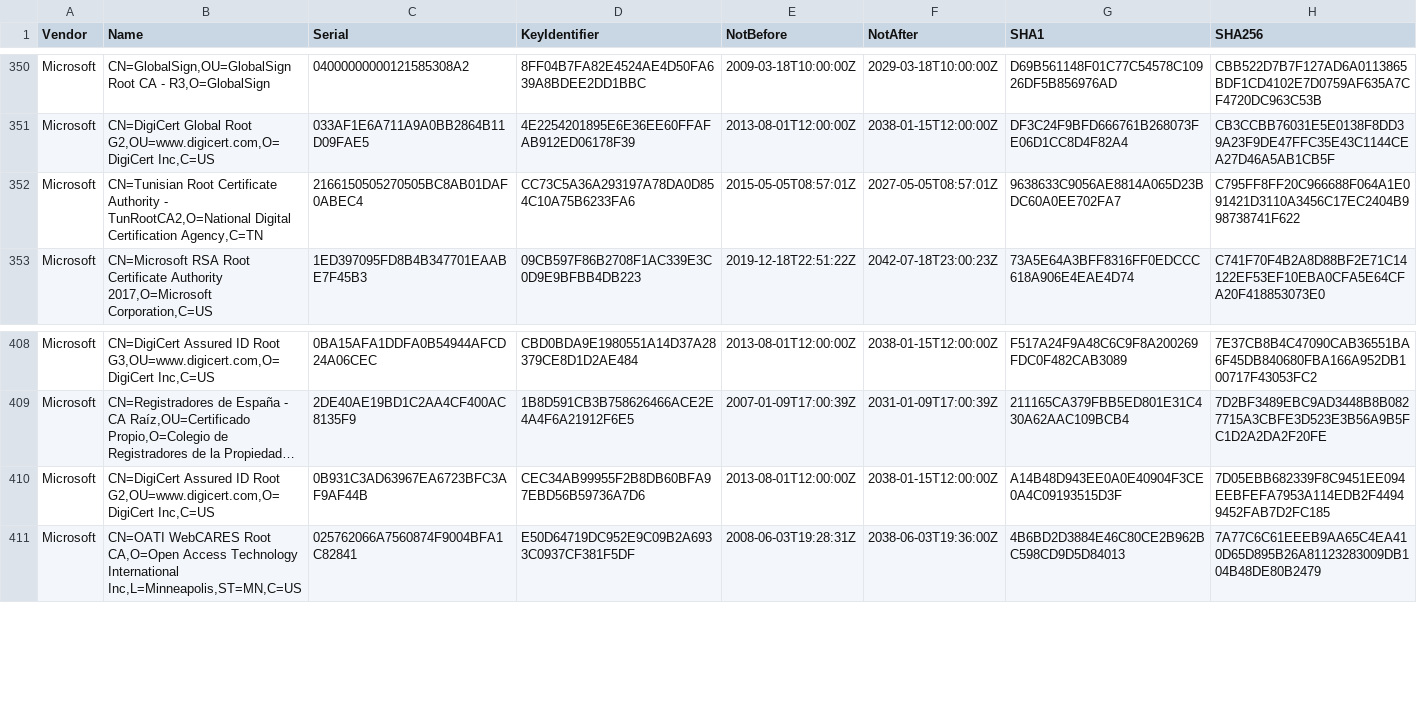
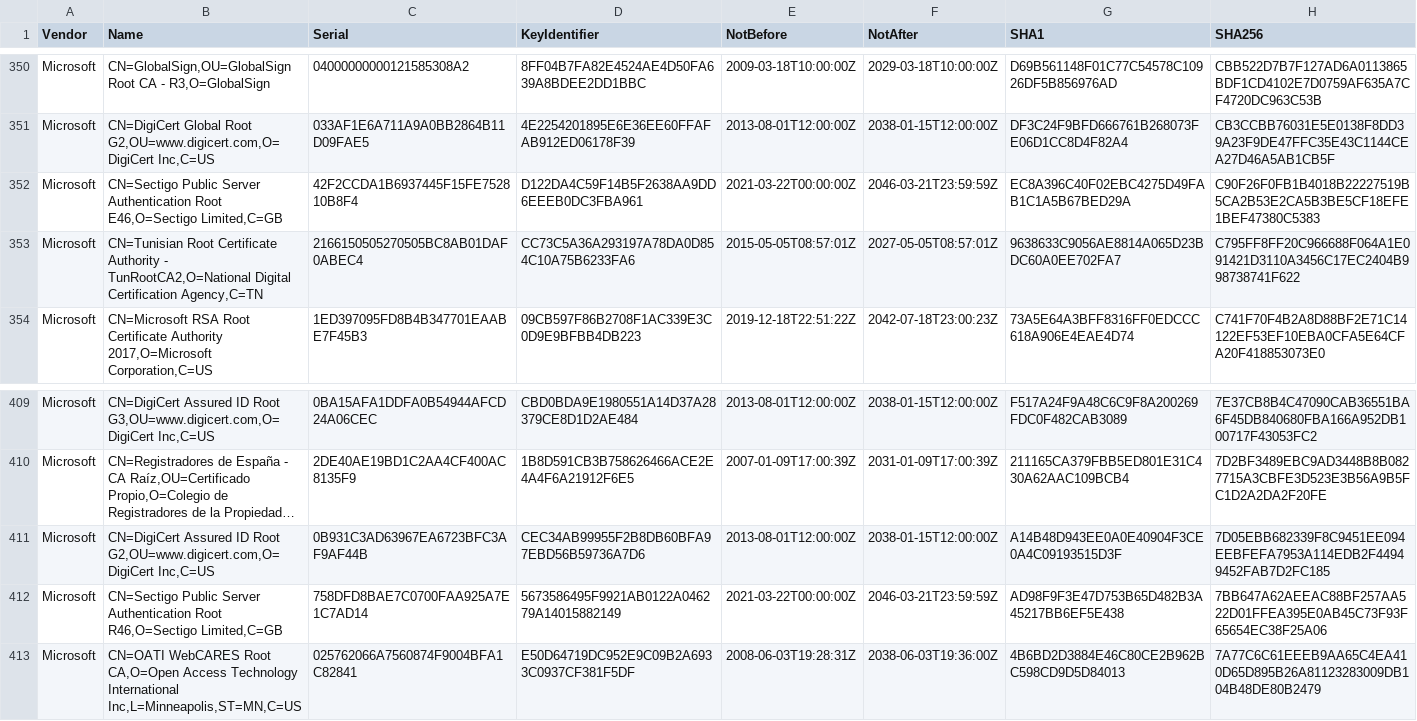
Before and after one commit to tls-inspector/rootca, a CSV file: bundles/certificates.csv, drawn as a sheet; only a part is shown, gaps mark what is left out; long unchanged cells end in …; the diff names each change by its address in the sheet, - before the commit and + after, or states it on an @@ line.

Commit message:
[Actions] Update CA Bundles

```diff
--- a/bundles/certificates.csv
+++ b/bundles/certificates.csv
+row 352: Microsoft | CN=Sectigo Public Server Authentication Root E46,O=Sectigo Limited,C=GB | 42F2CCDA1B6937445F15FE752810B8F4 | D122DA4C59F14B5F2638AA9DD6EEEB0DC3FBA961 | 2021-03-22T00:00:00Z | 2046-03-21T23:59:59Z | EC8A396C40F02EBC4275D49FAB1C1A5B67BED29A | C90F26F0FB1B4018B22227519B5CA2B53E2CA5B3BE5CF18EFE1BEF47380C5383
+row 412: Microsoft | CN=Sectigo Public Server Authentication Root R46,O=Sectigo Limited,C=GB | 758DFD8BAE7C0700FAA925A7E1C7AD14 | 5673586495F9921AB0122A046279A14015882149 | 2021-03-22T00:00:00Z | 2046-03-21T23:59:59Z | AD98F9F3E47D753B65D482B3A45217BB6EF5E438 | 7BB647A62AEEAC88BF257AA522D01FFEA395E0AB45C73F93F65654EC38F25A06
```
Also changed, not shown: 6 other files.
